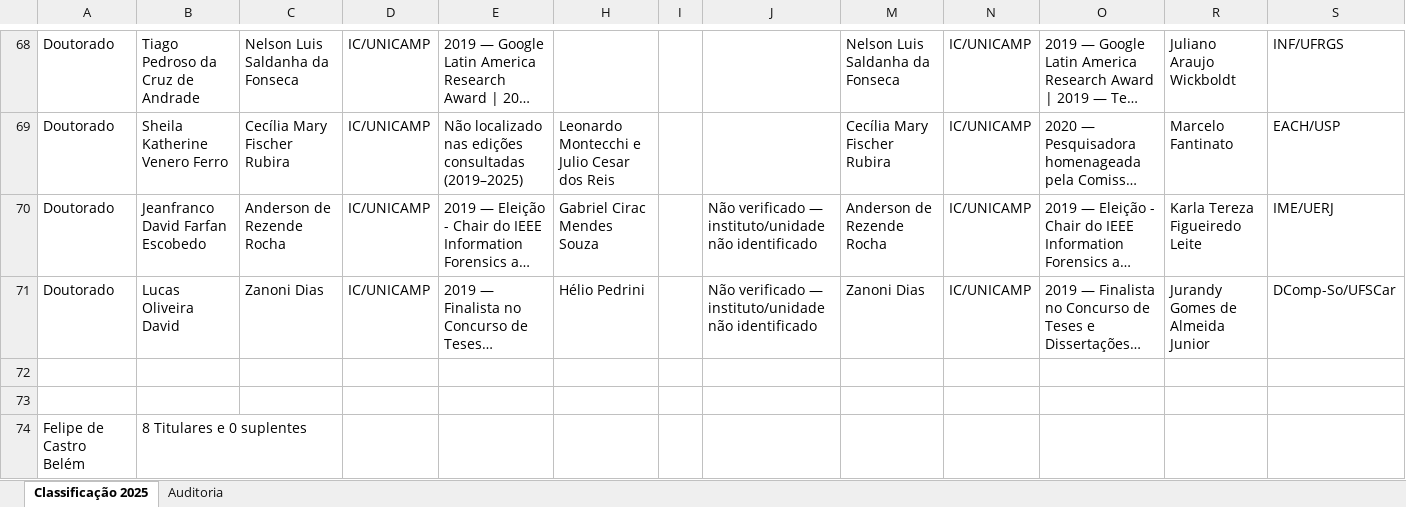
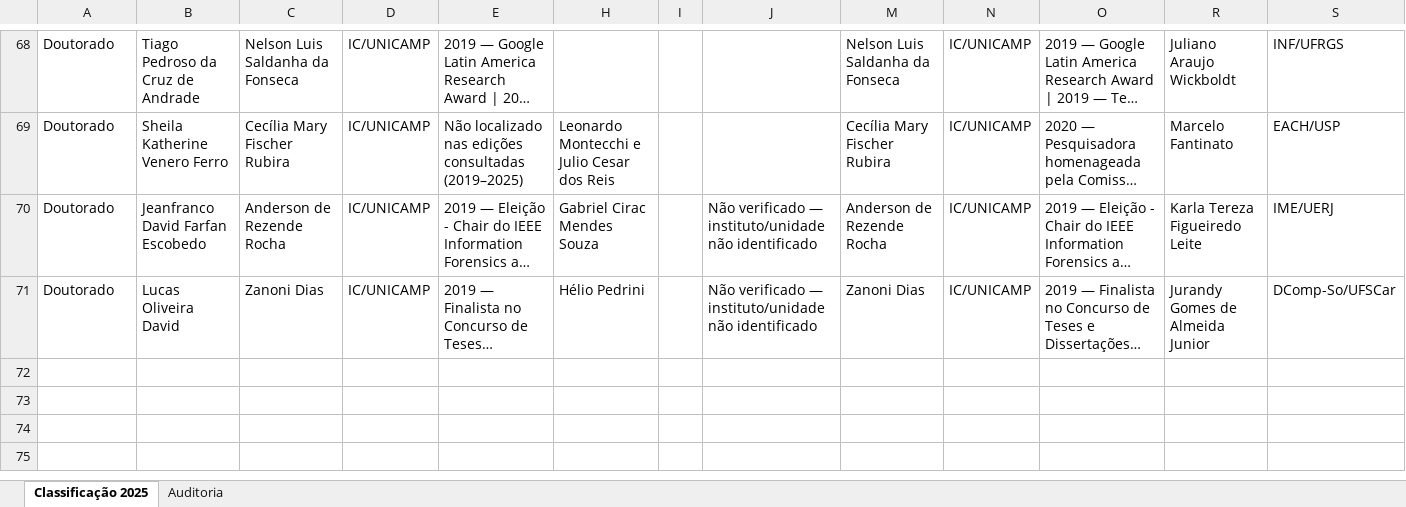
Before and after one commit to pietrojulia/PROJETO-MO810, an Excel workbook: Classificação_2025_preenchida.xlsx, sheet Classificação 2025, drawn as a sheet; only a part is shown, gaps mark what is left out; long unchanged cells end in …; values as stored, in another font and other column widths than the file's, no borders; charts and pictures not drawn; rows hold the shown columns only; the diff names each change by its address in the sheet, - before the commit and + after, or states it on an @@ line.

```diff
--- a/Classificação_2025_preenchida.xlsx (sheet Classificação 2025)
+++ b/Classificação_2025_preenchida.xlsx (sheet Classificação 2025)
-row 72: (empty)
-row 73: (empty)
-row 74: Felipe de Castro Belém | 8 Titulares e 0 suplentes
```
Also changed, not shown: Classificação_2023_2025_unificada.xlsx, Classificação_2024_preenchida.xlsx, 2 other files.
